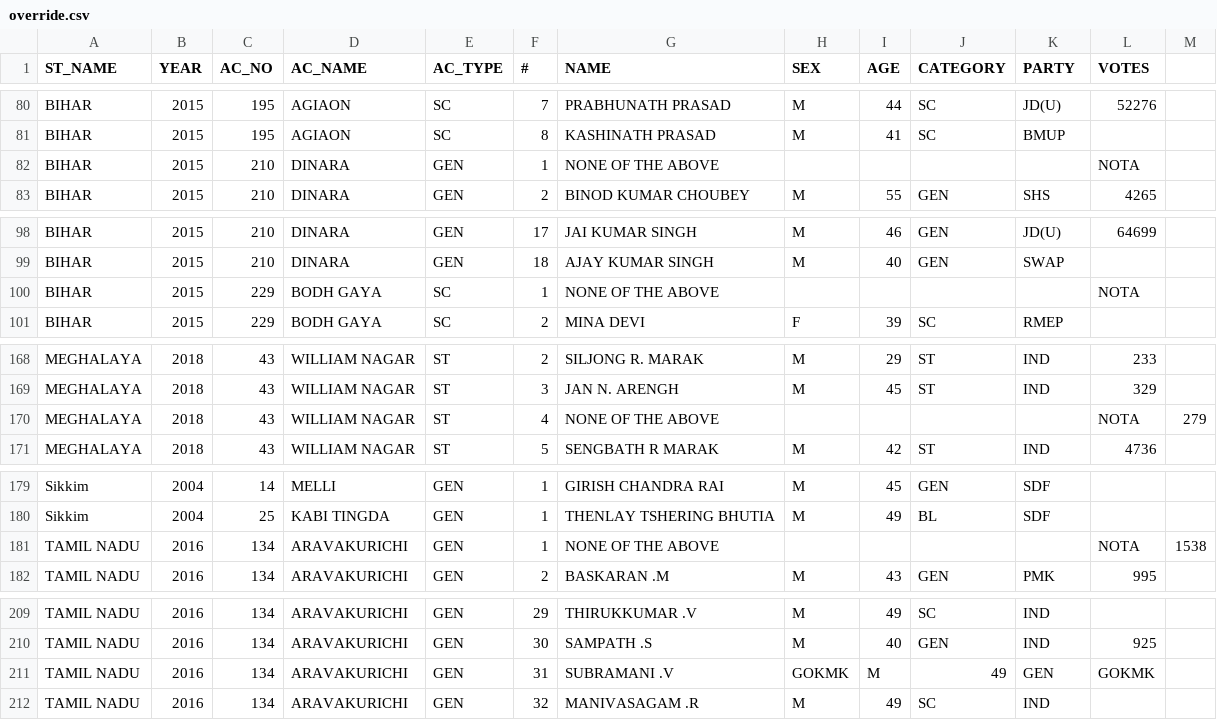
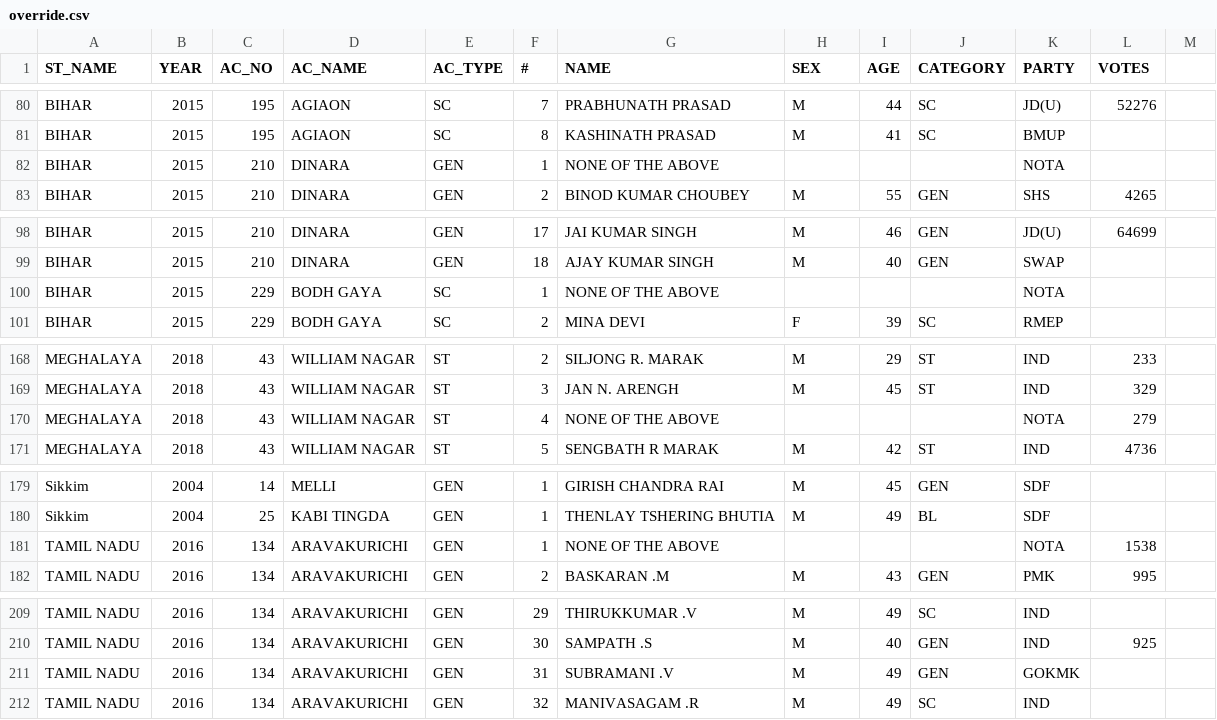
Before and after one commit to an-k45/indian-electoral-data, a CSV file: data/prep/assembly_results/override.csv, drawn as a sheet; only a part is shown, gaps mark what is left out.

Commit message:
Remove extra data from override

```diff
--- a/data/prep/assembly_results/override.csv
+++ b/data/prep/assembly_results/override.csv
@@ -81,3 +81,3 @@ BIHAR,2015,195,AGIAON,SC,7,PRABHUNATH PRASAD,M,44,SC,JD(U),52276
 BIHAR,2015,195,AGIAON,SC,8,KASHINATH PRASAD,M,41,SC,BMUP,
-BIHAR,2015,210,DINARA,GEN,1,NONE OF THE ABOVE,,,,,NOTA,
+BIHAR,2015,210,DINARA,GEN,1,NONE OF THE ABOVE,,,,NOTA,
 BIHAR,2015,210,DINARA,GEN,2,BINOD KUMAR CHOUBEY,M,55,GEN,SHS,4265
@@ -99,3 +99,3 @@ BIHAR,2015,210,DINARA,GEN,17,JAI KUMAR SINGH,M,46,GEN,JD(U),64699
 BIHAR,2015,210,DINARA,GEN,18,AJAY KUMAR SINGH,M,40,GEN,SWAP,
-BIHAR,2015,229,BODH GAYA,SC,1,NONE OF THE ABOVE,,,,,NOTA,
+BIHAR,2015,229,BODH GAYA,SC,1,NONE OF THE ABOVE,,,,NOTA,
 BIHAR,2015,229,BODH GAYA,SC,2,MINA DEVI,F,39,SC,RMEP,
@@ -169,3 +169,3 @@ MEGHALAYA,2018,43,WILLIAM NAGAR,ST,2,SILJONG R. MARAK,M,29,ST,IND,233
 MEGHALAYA,2018,43,WILLIAM NAGAR,ST,3,JAN N. ARENGH,M,45,ST,IND,329
-MEGHALAYA,2018,43,WILLIAM NAGAR,ST,4,NONE OF THE ABOVE,,,,,NOTA,279
+MEGHALAYA,2018,43,WILLIAM NAGAR,ST,4,NONE OF THE ABOVE,,,,NOTA,279
 MEGHALAYA,2018,43,WILLIAM NAGAR,ST,5,SENGBATH R MARAK,M,42,ST,IND,4736
@@ -180,3 +180,3 @@ Sikkim,2004,14,MELLI,GEN,1,GIRISH CHANDRA RAI,M,45,GEN,SDF,
 Sikkim,2004,25,KABI TINGDA,GEN,1,THENLAY TSHERING BHUTIA,M,49,BL,SDF,
-TAMIL NADU,2016,134,ARAVAKURICHI,GEN,1,NONE OF THE ABOVE,,,,,NOTA,1538
+TAMIL NADU,2016,134,ARAVAKURICHI,GEN,1,NONE OF THE ABOVE,,,,NOTA,1538
 TAMIL NADU,2016,134,ARAVAKURICHI,GEN,2,BASKARAN .M,M,43,GEN,PMK,995
@@ -210,3 +210,3 @@ TAMIL NADU,2016,134,ARAVAKURICHI,GEN,29,THIRUKKUMAR .V,M,49,SC,IND,
 TAMIL NADU,2016,134,ARAVAKURICHI,GEN,30,SAMPATH .S,M,40,GEN,IND,925
-TAMIL NADU,2016,134,ARAVAKURICHI,GEN,31,SUBRAMANI .V,GOKMK,M,49,GEN,GOKMK,
+TAMIL NADU,2016,134,ARAVAKURICHI,GEN,31,SUBRAMANI .V,M,49,GEN,GOKMK,
 TAMIL NADU,2016,134,ARAVAKURICHI,GEN,32,MANIVASAGAM .R,M,49,SC,IND,
```
Also changed, not shown: 1 other file.
